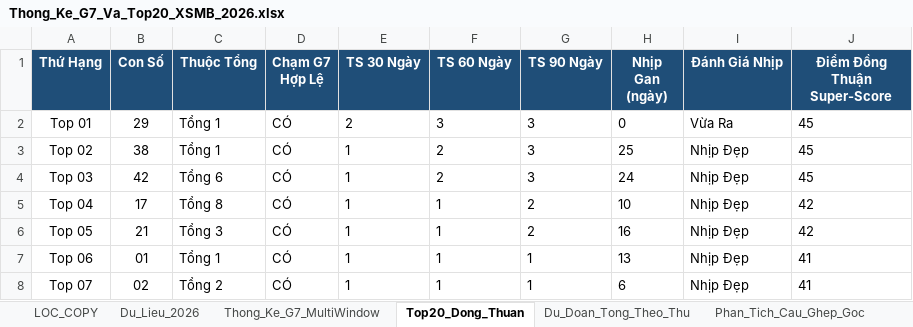
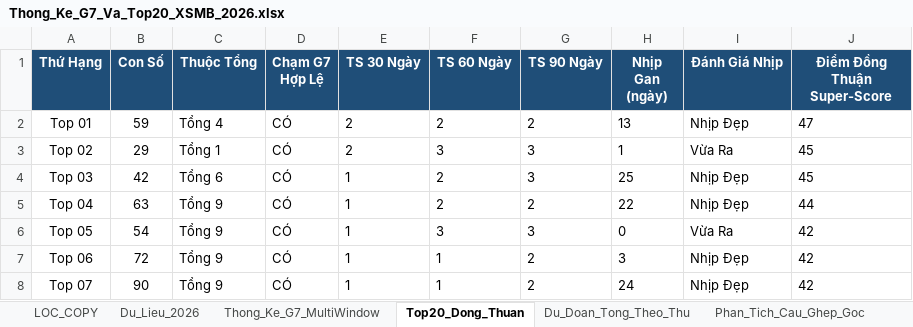
Before and after one commit to happiness2286-dot/logistic, an Excel workbook: Thong_Ke_G7_Va_Top20_XSMB_2026.xlsx, sheet Top20_Dong_Thuan, drawn as a sheet; only a part is shown; values as stored, in another font and other column widths than the file's, no borders; the diff covers the shown part only; the diff names each change by its address in the sheet, - before the commit and + after, or states it on an @@ line.

```diff
--- a/Thong_Ke_G7_Va_Top20_XSMB_2026.xlsx (sheet Top20_Dong_Thuan)
+++ b/Thong_Ke_G7_Va_Top20_XSMB_2026.xlsx (sheet Top20_Dong_Thuan)
-B2 (Con Số): 29
+B2 (Con Số): 59
-C2 (Thuộc Tổng): Tổng 1
+C2 (Thuộc Tổng): Tổng 4
-F2 (TS 60 Ngày): 3
+F2 (TS 60 Ngày): 2
-G2 (TS 90 Ngày): 3
+G2 (TS 90 Ngày): 2
-H2 (Nhịp Gan (ngày)): 0
+H2 (Nhịp Gan (ngày)): 13
-I2 (Đánh Giá Nhịp): Vừa Ra
+I2 (Đánh Giá Nhịp): Nhịp Đẹp
-J2 (Điểm Đồng Thuận Super-Score): 45
+J2 (Điểm Đồng Thuận Super-Score): 47
-B3 (Con Số): 38
+B3 (Con Số): 29
-E3 (TS 30 Ngày): 1
+E3 (TS 30 Ngày): 2
-F3 (TS 60 Ngày): 2
+F3 (TS 60 Ngày): 3
-H3 (Nhịp Gan (ngày)): 25
+H3 (Nhịp Gan (ngày)): 1
-I3 (Đánh Giá Nhịp): Nhịp Đẹp
+I3 (Đánh Giá Nhịp): Vừa Ra
-H4 (Nhịp Gan (ngày)): 24
+H4 (Nhịp Gan (ngày)): 25
-B5 (Con Số): 17
+B5 (Con Số): 63
-C5 (Thuộc Tổng): Tổng 8
+C5 (Thuộc Tổng): Tổng 9
-F5 (TS 60 Ngày): 1
+F5 (TS 60 Ngày): 2
-H5 (Nhịp Gan (ngày)): 10
+H5 (Nhịp Gan (ngày)): 22
-J5 (Điểm Đồng Thuận Super-Score): 42
+J5 (Điểm Đồng Thuận Super-Score): 44
-B6 (Con Số): 21
+B6 (Con Số): 54
-C6 (Thuộc Tổng): Tổng 3
+C6 (Thuộc Tổng): Tổng 9
-F6 (TS 60 Ngày): 1
+F6 (TS 60 Ngày): 3
-G6 (TS 90 Ngày): 2
+G6 (TS 90 Ngày): 3
-H6 (Nhịp Gan (ngày)): 16
+H6 (Nhịp Gan (ngày)): 0
-I6 (Đánh Giá Nhịp): Nhịp Đẹp
+I6 (Đánh Giá Nhịp): Vừa Ra
-B7 (Con Số): 01
+B7 (Con Số): 72
-C7 (Thuộc Tổng): Tổng 1
+C7 (Thuộc Tổng): Tổng 9
-G7:G8 (TS 90 Ngày): 1
+G7:G8 (TS 90 Ngày): 2
-H7 (Nhịp Gan (ngày)): 13
+H7 (Nhịp Gan (ngày)): 3
-J7:J8 (Điểm Đồng Thuận Super-Score): 41
+J7:J8 (Điểm Đồng Thuận Super-Score): 42
-B8 (Con Số): 02
+B8 (Con Số): 90
-C8 (Thuộc Tổng): Tổng 2
+C8 (Thuộc Tổng): Tổng 9
-H8 (Nhịp Gan (ngày)): 6
+H8 (Nhịp Gan (ngày)): 24
```
Also changed, not shown: 64 edited cells elsewhere in this sheet, sheet Lich_Su_Nuoi_Khung_3Ngay, sheet Dan_Ha_So_Nhip_Vang, sheet Thong_Ke_Nang_Cao_G7, sheet Du_Lieu_2026, sheet Du_Doan_Tong_Theo_Thu, sheet Thong_Ke_G7_MultiWindow, 2 more sheets, 9 other files.
